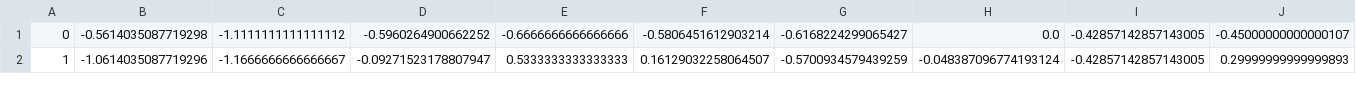
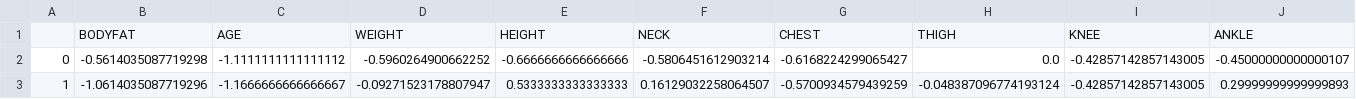
Before and after one commit to Shorzinator/body-fat-estimation, a CSV file: data/preprocessed/preprocessed_data.csv, drawn as a sheet; only a part is shown; rows hold the shown columns only; the diff names each change by its address in the sheet, - before the commit and + after, or states it on an @@ line.

Commit message:
Updating preprocessed data

```diff
--- a/data/preprocessed/preprocessed_data.csv
+++ b/data/preprocessed/preprocessed_data.csv
+row 1:  | BODYFAT | AGE | WEIGHT | HEIGHT | NECK | CHEST | THIGH | KNEE | ANKLE
```
